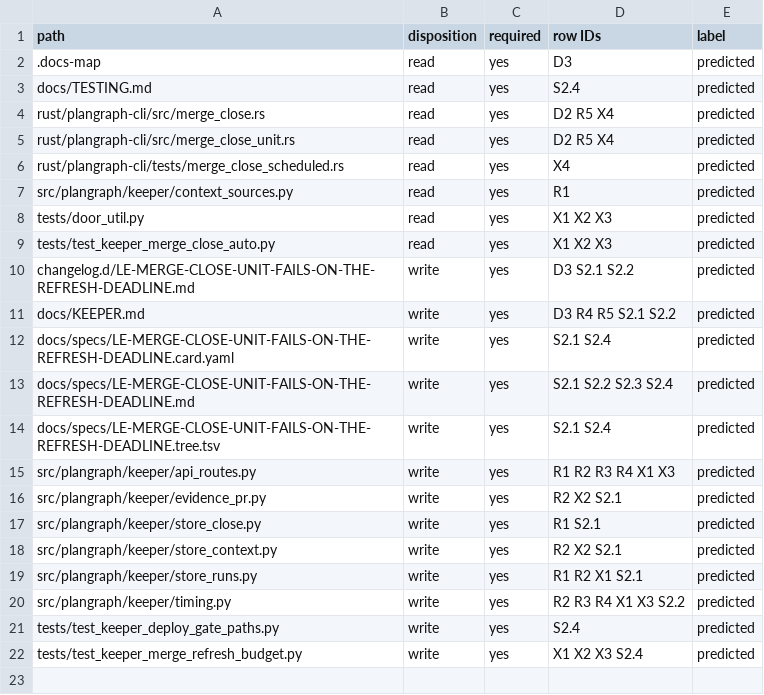
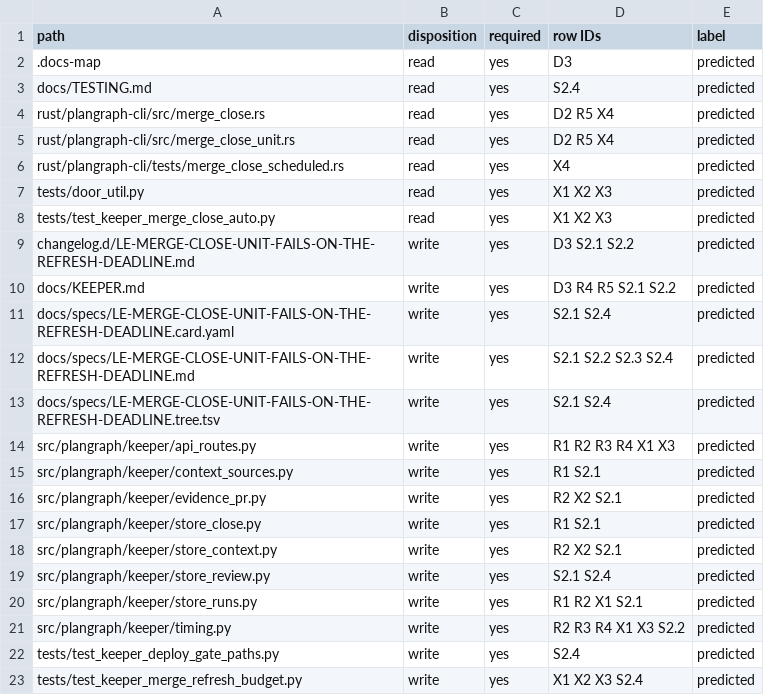
Before and after one commit to Ch3fUlrich/plangraph, a TSV file: docs/specs/LE-MERGE-CLOSE-UNIT-FAILS-ON-THE-REFRESH-DEADLINE.tree.tsv, drawn as a sheet.

Commit message:
Share Keeper refresh workers and de-duplicate forge reads
Plan-Item: plangraph:LE-MERGE-CLOSE-UNIT-FAILS-ON-THE-REFRESH-DEADLINE
Writer: cx-gpt-6.2-sol-high run-aedac0a907714a449cd7f06ccd10f537
Harness: codex

```diff
--- a/docs/specs/LE-MERGE-CLOSE-UNIT-FAILS-ON-THE-REFRESH-DEADLINE.tree.tsv
+++ b/docs/specs/LE-MERGE-CLOSE-UNIT-FAILS-ON-THE-REFRESH-DEADLINE.tree.tsv
@@ -6,3 +6,2 @@ rust/plangraph-cli/src/merge_close_unit.rs	read	yes	D2 R5 X4	predicted
 rust/plangraph-cli/tests/merge_close_scheduled.rs	read	yes	X4	predicted
-src/plangraph/keeper/context_sources.py	read	yes	R1	predicted
 tests/door_util.py	read	yes	X1 X2 X3	predicted
@@ -15,2 +14,3 @@ docs/specs/LE-MERGE-CLOSE-UNIT-FAILS-ON-THE-REFRESH-DEADLINE.tree.tsv	write	yes
 src/plangraph/keeper/api_routes.py	write	yes	R1 R2 R3 R4 X1 X3	predicted
+src/plangraph/keeper/context_sources.py	write	yes	R1 S2.1	predicted
 src/plangraph/keeper/evidence_pr.py	write	yes	R2 X2 S2.1	predicted
@@ -18,2 +18,3 @@ src/plangraph/keeper/store_close.py	write	yes	R1 S2.1	predicted
 src/plangraph/keeper/store_context.py	write	yes	R2 X2 S2.1	predicted
+src/plangraph/keeper/store_review.py	write	yes	S2.1 S2.4	predicted
 src/plangraph/keeper/store_runs.py	write	yes	R1 R2 X1 S2.1	predicted
```
Also changed, not shown: 11 other files.
